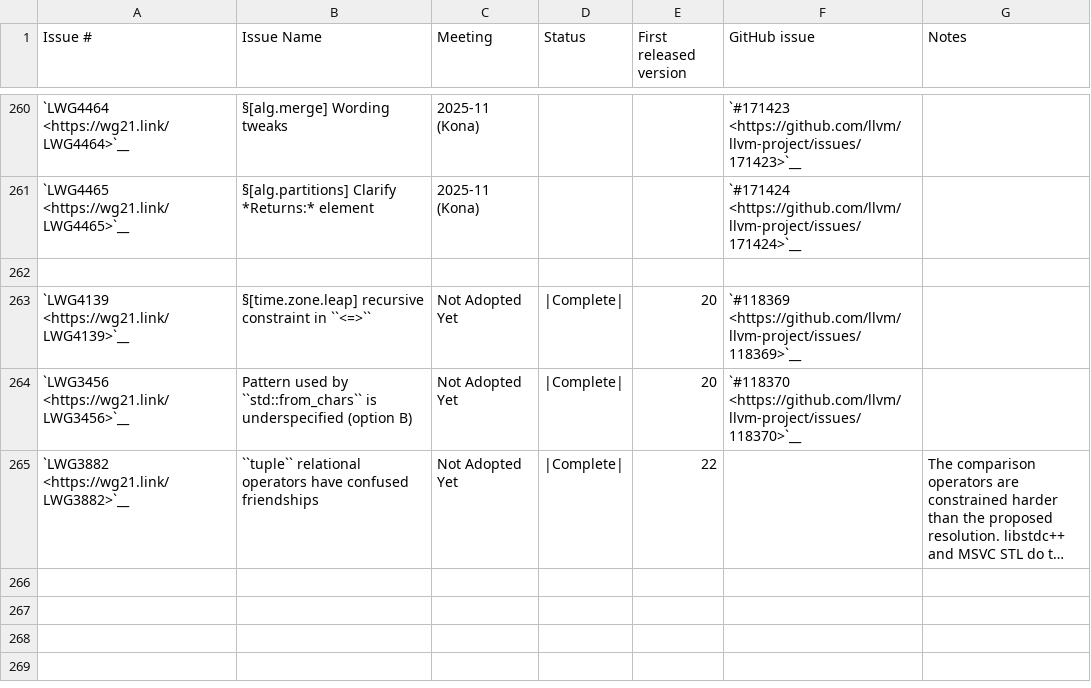
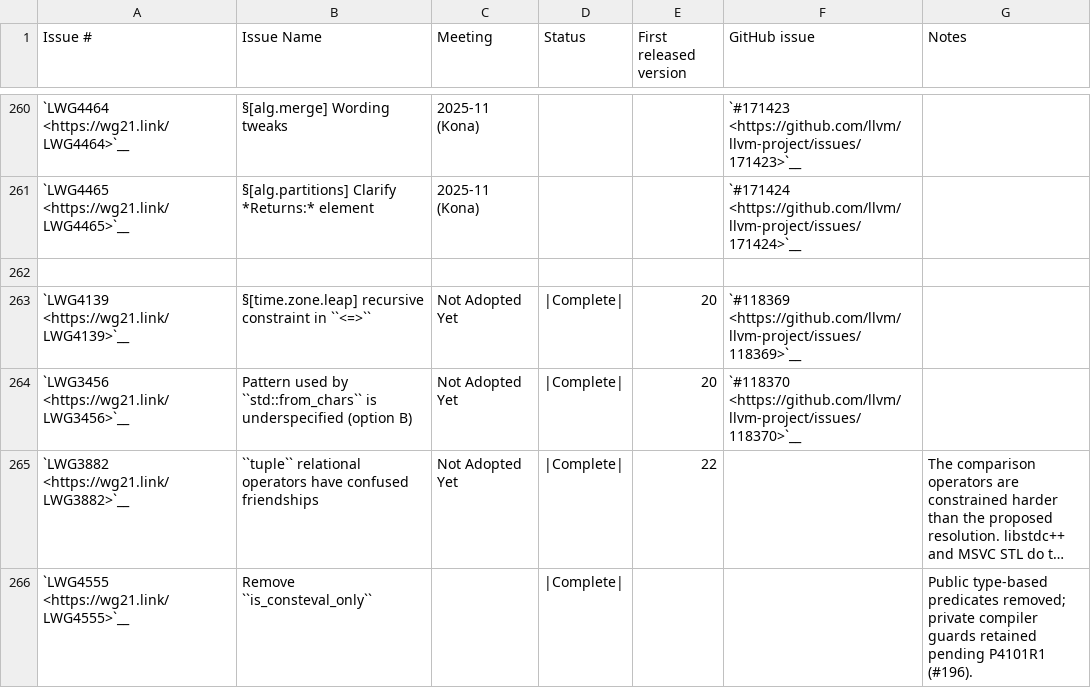
Before and after one commit to spwn02/clang-cxx26, a CSV file: libcxx/docs/Status/Cxx2cIssues.csv, drawn as a sheet; only a part is shown, gaps mark what is left out; long unchanged cells end in …; the diff names each change by its address in the sheet, - before the commit and + after, or states it on an @@ line.

```diff
--- a/libcxx/docs/Status/Cxx2cIssues.csv
+++ b/libcxx/docs/Status/Cxx2cIssues.csv
+row 266: `LWG4555 <https://wg21.link/LWG4555>`__ | Remove ``is_consteval_only`` |  | |Complete| |  |  | Public type-based predicates removed; private compiler guards retained pending P4101R1 (#196).
```
Also changed, not shown: 9 other files.
